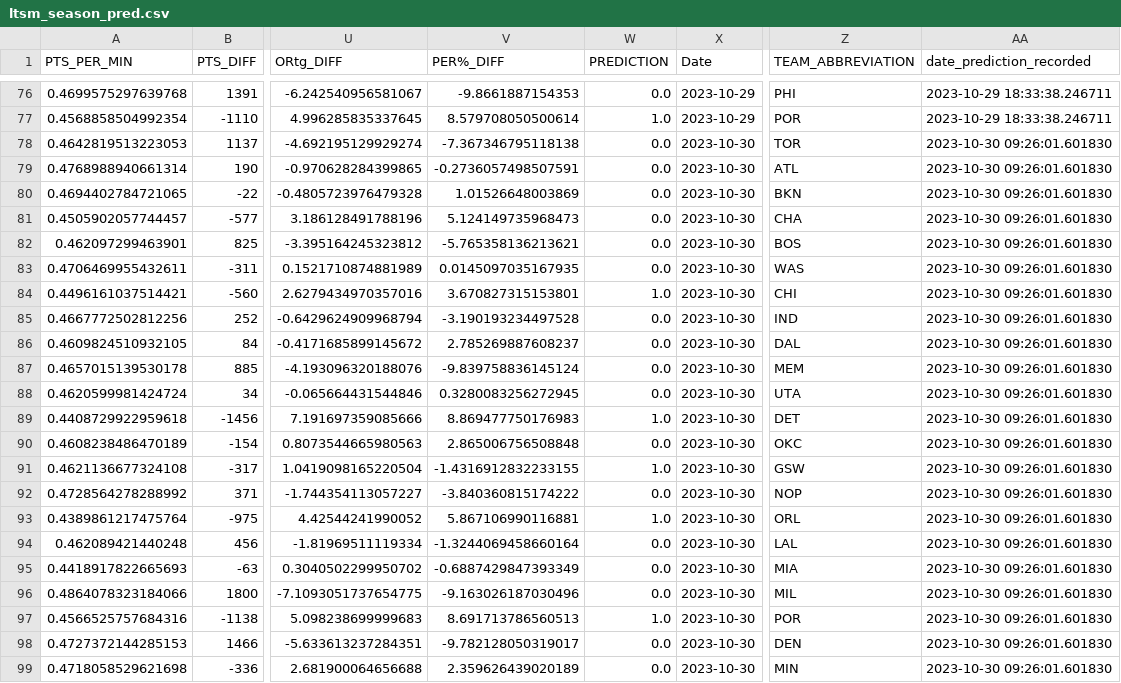
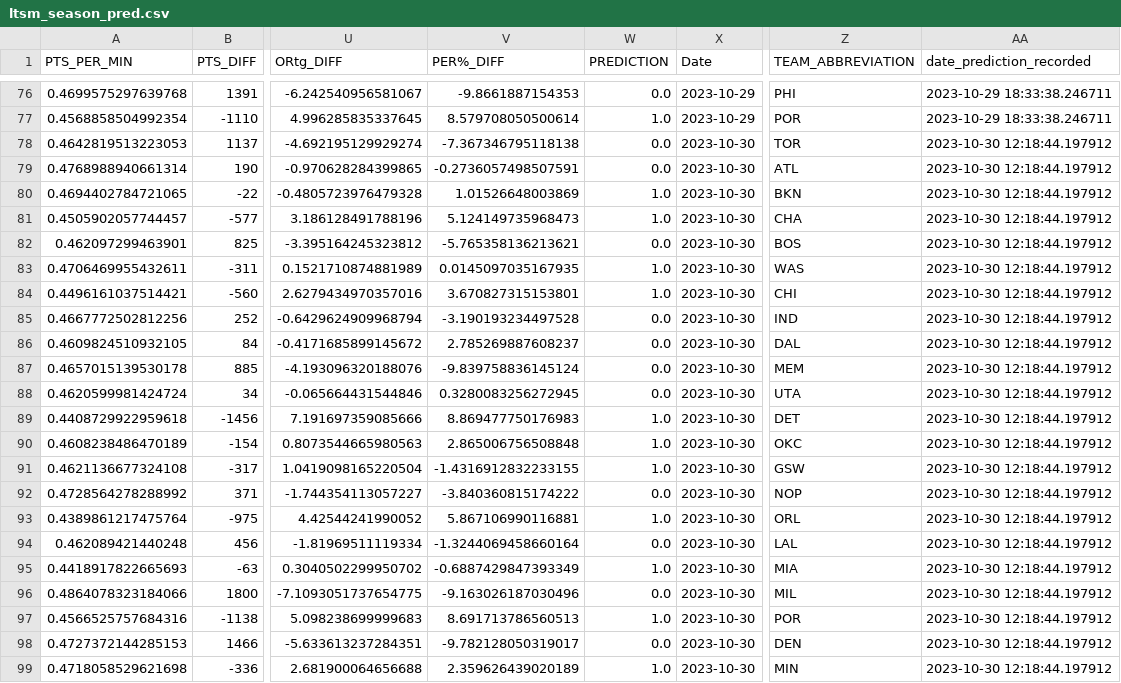
Before and after one commit to ghadfield32/nba_analysis, a CSV file: data/ltsm_season_pred.csv, drawn as a sheet; only a part is shown, gaps mark what is left out; the diff names each change by its address in the sheet, - before the commit and + after, or states it on an @@ line.

Commit message:
update predictions for the day with pts differential added and less concurrent wins/losses

```diff
--- a/data/ltsm_season_pred.csv
+++ b/data/ltsm_season_pred.csv
-AA78:AA99 (date_prediction_recorded): 2023-10-30 09:26:01.601830
+AA78:AA99 (date_prediction_recorded): 2023-10-30 12:18:44.197912
-W80:W81 (PREDICTION): 0.0
+W80:W81 (PREDICTION): 1.0
-W83 (PREDICTION): 0.0
+W83 (PREDICTION): 1.0
-W90 (PREDICTION): 0.0
+W90 (PREDICTION): 1.0
-W95 (PREDICTION): 0.0
+W95 (PREDICTION): 1.0
-W99 (PREDICTION): 0.0
+W99 (PREDICTION): 1.0
```
Also changed, not shown: 2 other files.
